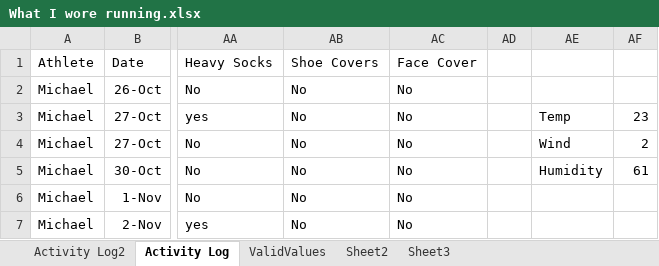
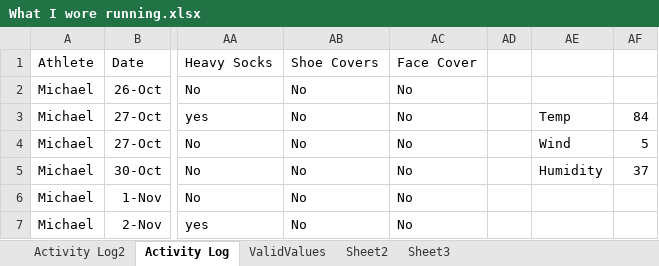
Before and after one commit to MLDERES/what_to_wear_outdoors, an Excel workbook: what_to_wear_outdoors/data/What I wore running.xlsx, sheet Activity Log, drawn as a sheet; only a part is shown, gaps mark what is left out; values as stored, in another font and other column widths than the file's, no borders; table styles not drawn; the diff names each change by its address in the sheet, - before the commit and + after, or states it on an @@ line.

```diff
--- a/what_to_wear_outdoors/data/What I wore running.xlsx (sheet Activity Log)
+++ b/what_to_wear_outdoors/data/What I wore running.xlsx (sheet Activity Log)
-AF3: 23
+AF3: 84
-AF4: 2
+AF4: 5
-AF5: 61
+AF5: 37
```
Also changed, not shown: sheet Activity Log2, sheet ValidValues, 12 other files.
